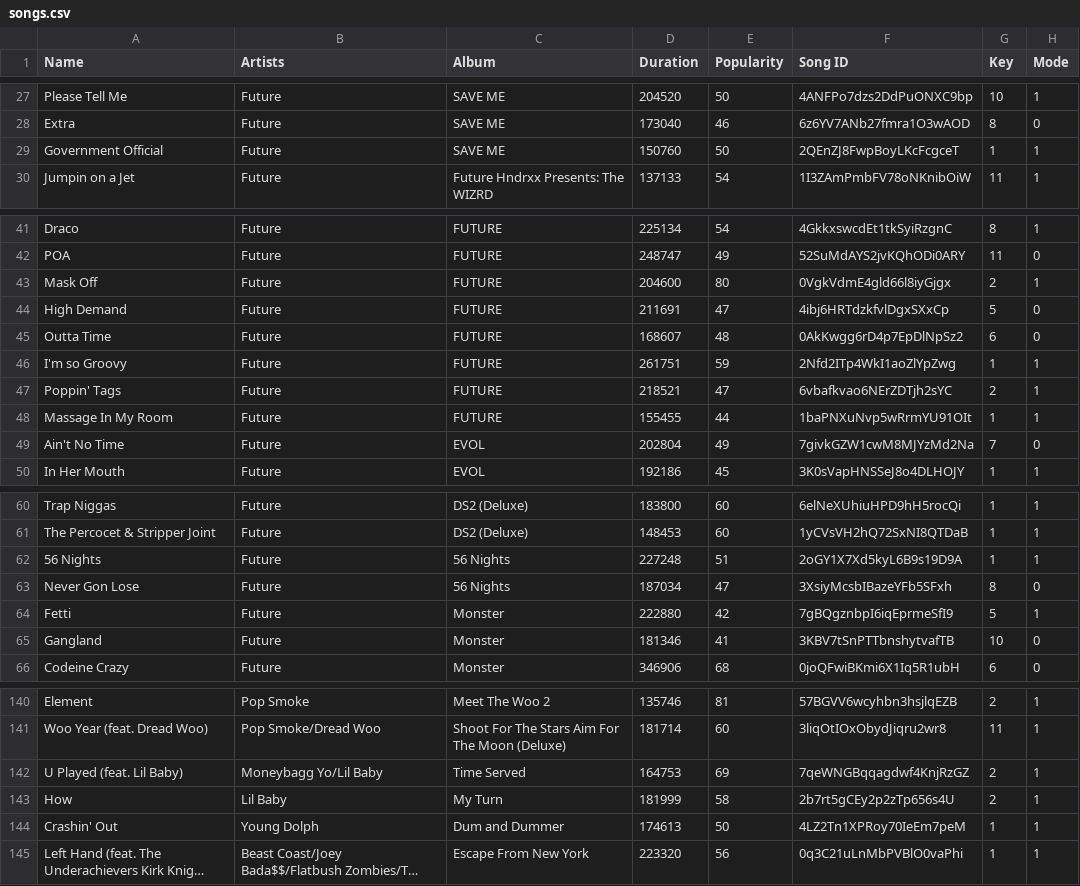
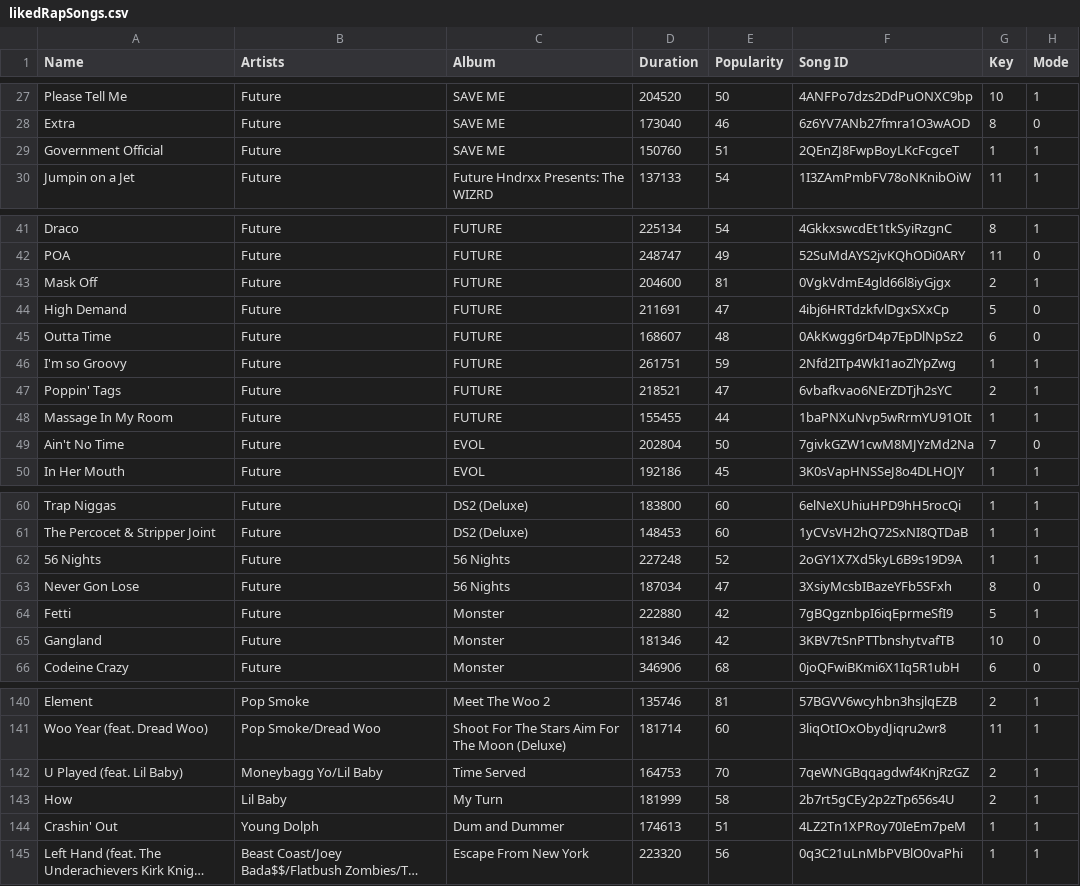
Before and after one commit to FastestMolasses/Spotify-Recommendation-Engine, a CSV file: data/likedRapSongs.csv (was data/songs.csv), drawn as a sheet; only a part is shown, gaps mark what is left out; long unchanged cells end in …; the diff covers the shown part only; the diff names each change by its address in the sheet, - before the commit and + after, or states it on an @@ line.

```diff
--- a/data/songs.csv
+++ b/data/likedRapSongs.csv
-E29 (Popularity): 50
+E29 (Popularity): 51
-E43 (Popularity): 80
+E43 (Popularity): 81
-E49 (Popularity): 49
+E49 (Popularity): 50
-E62 (Popularity): 51
+E62 (Popularity): 52
-E65 (Popularity): 41
+E65 (Popularity): 42
-E142 (Popularity): 69
+E142 (Popularity): 70
-E144 (Popularity): 50
+E144 (Popularity): 51
```
Also changed, not shown: 5 added rows and 13 edited cells elsewhere in this file, 7 other files.
